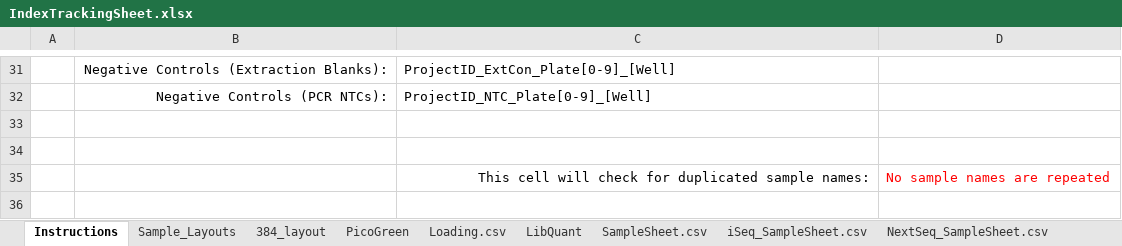
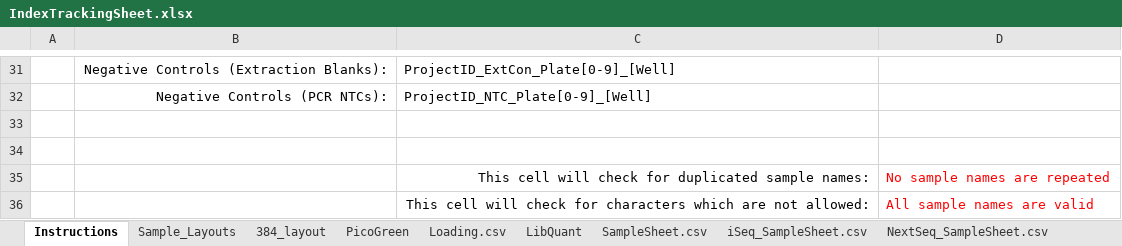
Before and after one commit to bss114/OHMC_Colaboratory, an Excel workbook: Templates/IndexTrackingSheet.xlsx, sheet Instructions, drawn as a sheet; only a part is shown, gaps mark what is left out; values as stored, in another font and other column widths than the file's, no borders; the diff names each change by its address in the sheet, - before the commit and + after, or states it on an @@ line.

Commit message:
Update IndexTrackingSheet.xlsx

```diff
--- a/Templates/IndexTrackingSheet.xlsx (sheet Instructions)
+++ b/Templates/IndexTrackingSheet.xlsx (sheet Instructions)
+row 36:  |  | This cell will check for characters which are not allowed: | All sample names are valid
```
